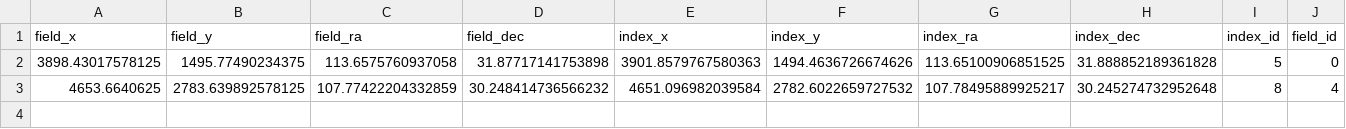
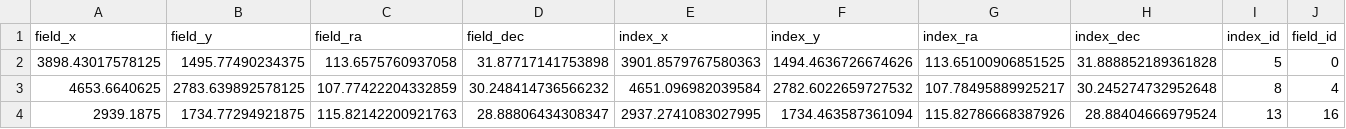
Before and after one commit to Plice13/LunarEagle, a CSV file: Fits/corr_small.csv, drawn as a sheet; only a part is shown; rows hold the shown columns only; the diff names each change by its address in the sheet, - before the commit and + after, or states it on an @@ line.

```diff
--- a/Fits/corr_small.csv
+++ b/Fits/corr_small.csv
+row 4: 2939.1875 | 1734.77294921875 | 115.82142200921763 | 28.88806434308347 | 2937.2741083027995 | 1734.463587361094 | 115.82786668387926 | 28.88404666979524 | 13 | 16
```
Also changed, not shown: 6 other files.
